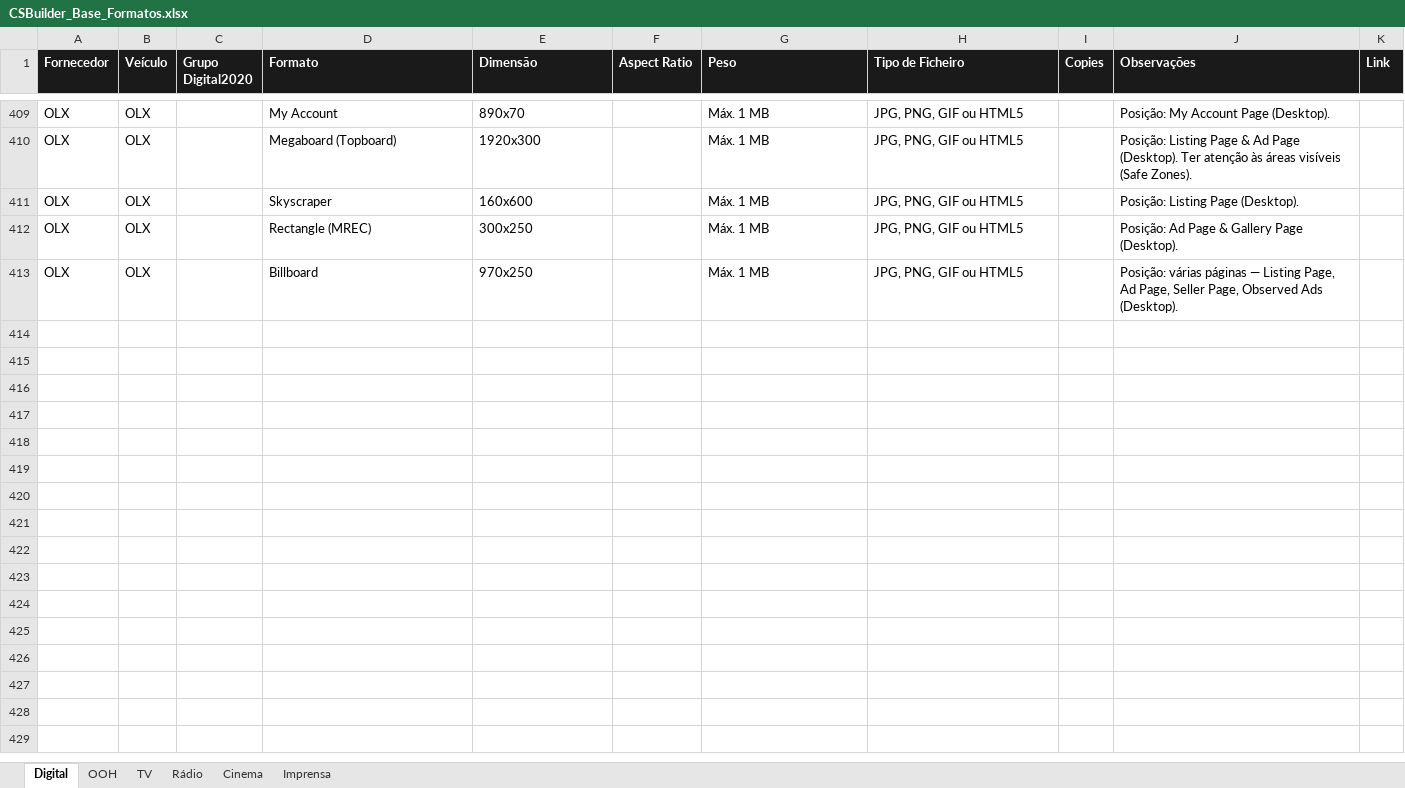
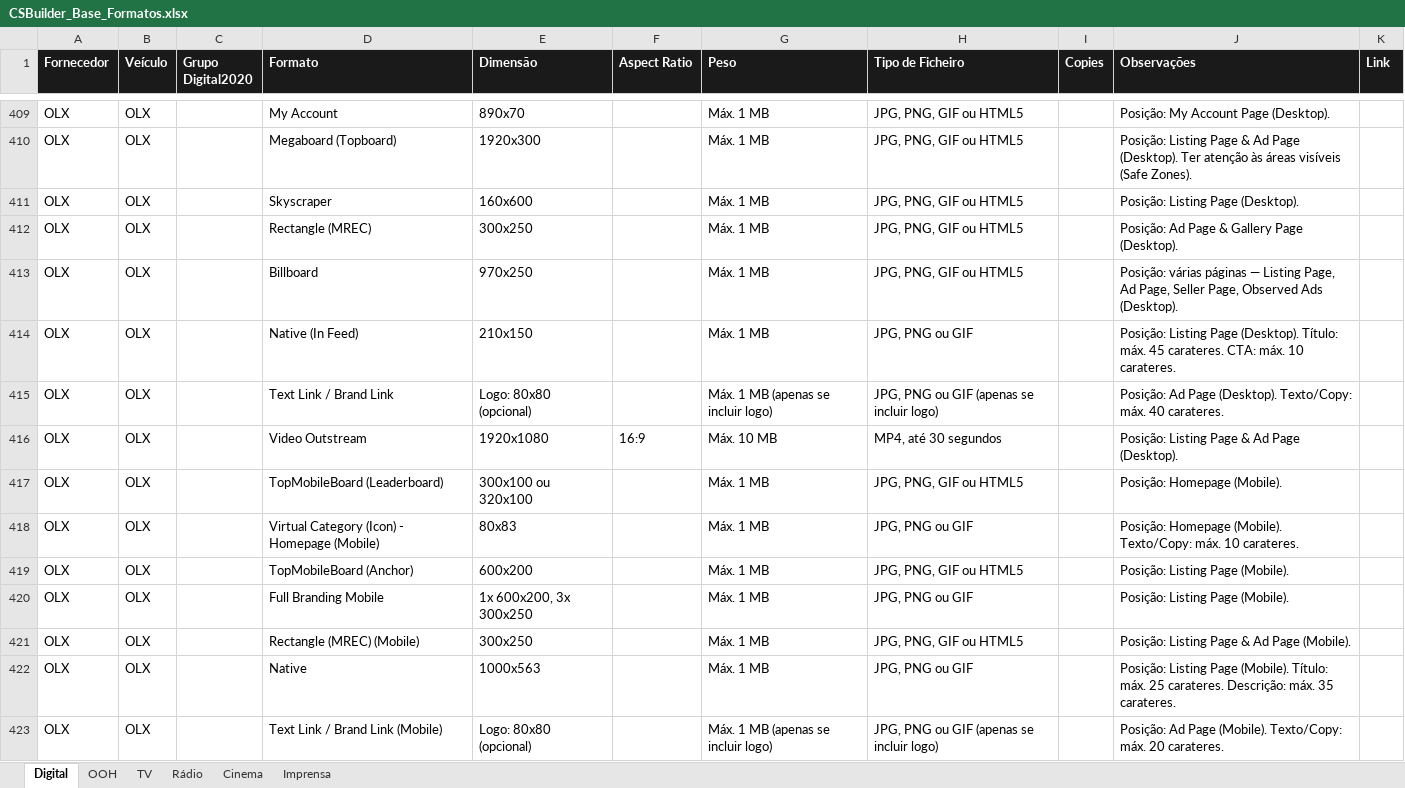
Before and after one commit to claudiarosa00/MS-Builder, an Excel workbook: data/CSBuilder_Base_Formatos.xlsx, sheet Digital, drawn as a sheet; only a part is shown, gaps mark what is left out; values as stored, in another font and other column widths than the file's, no borders; the diff names each change by its address in the sheet, - before the commit and + after, or states it on an @@ line.

```diff
--- a/data/CSBuilder_Base_Formatos.xlsx (sheet Digital)
+++ b/data/CSBuilder_Base_Formatos.xlsx (sheet Digital)
+row 414: OLX | OLX |  | Native (In Feed) | 210x150 |  | Máx. 1 MB | JPG, PNG ou GIF |  | Posição: Listing Page (Desktop). Título: máx. 45 carateres. CTA: máx. 10 carateres.
+row 415: OLX | OLX |  | Text Link / Brand Link | Logo: 80x80 (opcional) |  | Máx. 1 MB (apenas se incluir logo) | JPG, PNG ou GIF (apenas se incluir logo) |  | Posição: Ad Page (Desktop). Texto/Copy: máx. 40 carateres.
+row 416: OLX | OLX |  | Video Outstream | 1920x1080 | 16:9 | Máx. 10 MB | MP4, até 30 segundos |  | Posição: Listing Page & Ad Page (Desktop).
+row 417: OLX | OLX |  | TopMobileBoard (Leaderboard) | 300x100 ou 320x100 |  | Máx. 1 MB | JPG, PNG, GIF ou HTML5 |  | Posição: Homepage (Mobile).
+row 418: OLX | OLX |  | Virtual Category (Icon) - Homepage (Mobile) | 80x83 |  | Máx. 1 MB | JPG, PNG ou GIF |  | Posição: Homepage (Mobile). Texto/Copy: máx. 10 carateres.
+row 419: OLX | OLX |  | TopMobileBoard (Anchor) | 600x200 |  | Máx. 1 MB | JPG, PNG, GIF ou HTML5 |  | Posição: Listing Page (Mobile).
+row 420: OLX | OLX |  | Full Branding Mobile | 1x 600x200, 3x 300x250 |  | Máx. 1 MB | JPG, PNG ou GIF |  | Posição: Listing Page (Mobile).
+row 421: OLX | OLX |  | Rectangle (MREC) (Mobile) | 300x250 |  | Máx. 1 MB | JPG, PNG, GIF ou HTML5 |  | Posição: Listing Page & Ad Page (Mobile).
+row 422: OLX | OLX |  | Native | 1000x563 |  | Máx. 1 MB | JPG, PNG ou GIF |  | Posição: Listing Page (Mobile). Título: máx. 25 carateres. Descrição: máx. 35 carateres.
+row 423: OLX | OLX |  | Text Link / Brand Link (Mobile) | Logo: 80x80 (opcional) |  | Máx. 1 MB (apenas se incluir logo) | JPG, PNG ou GIF (apenas se incluir logo) |  | Posição: Ad Page (Mobile). Texto/Copy: máx. 20 carateres.
```
Also changed, not shown: data/base-formatos.xlsx.
